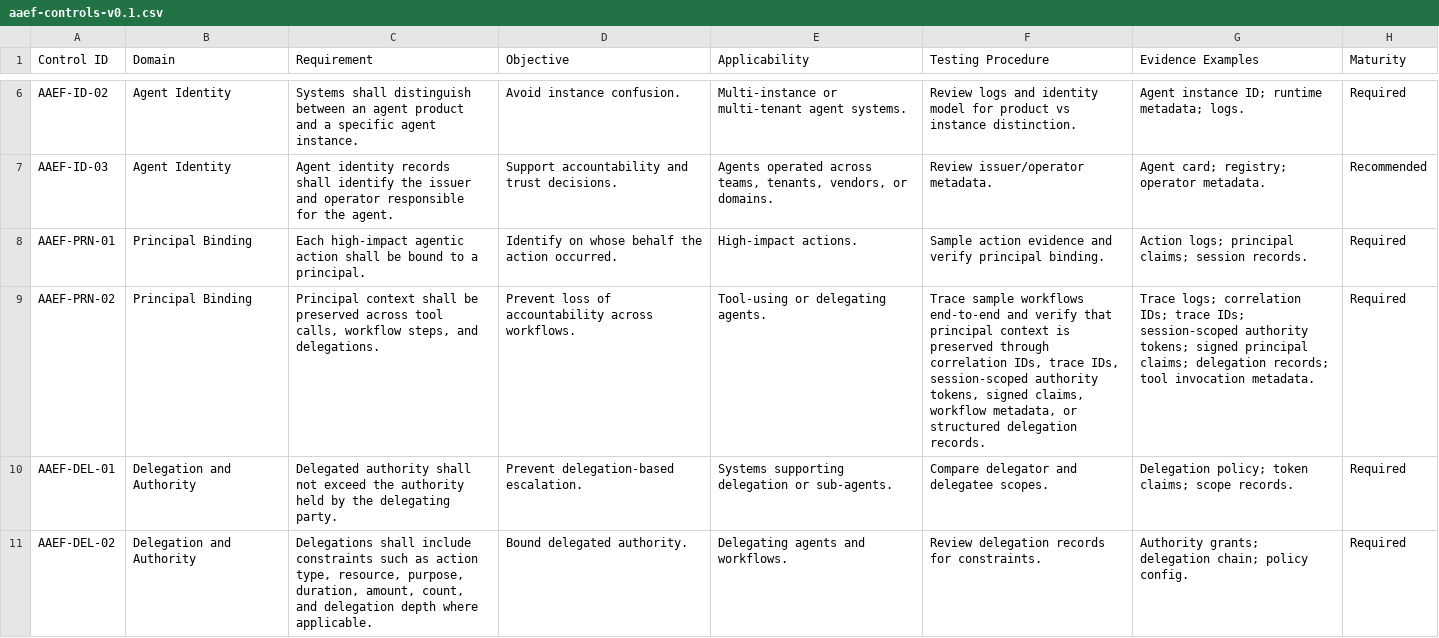
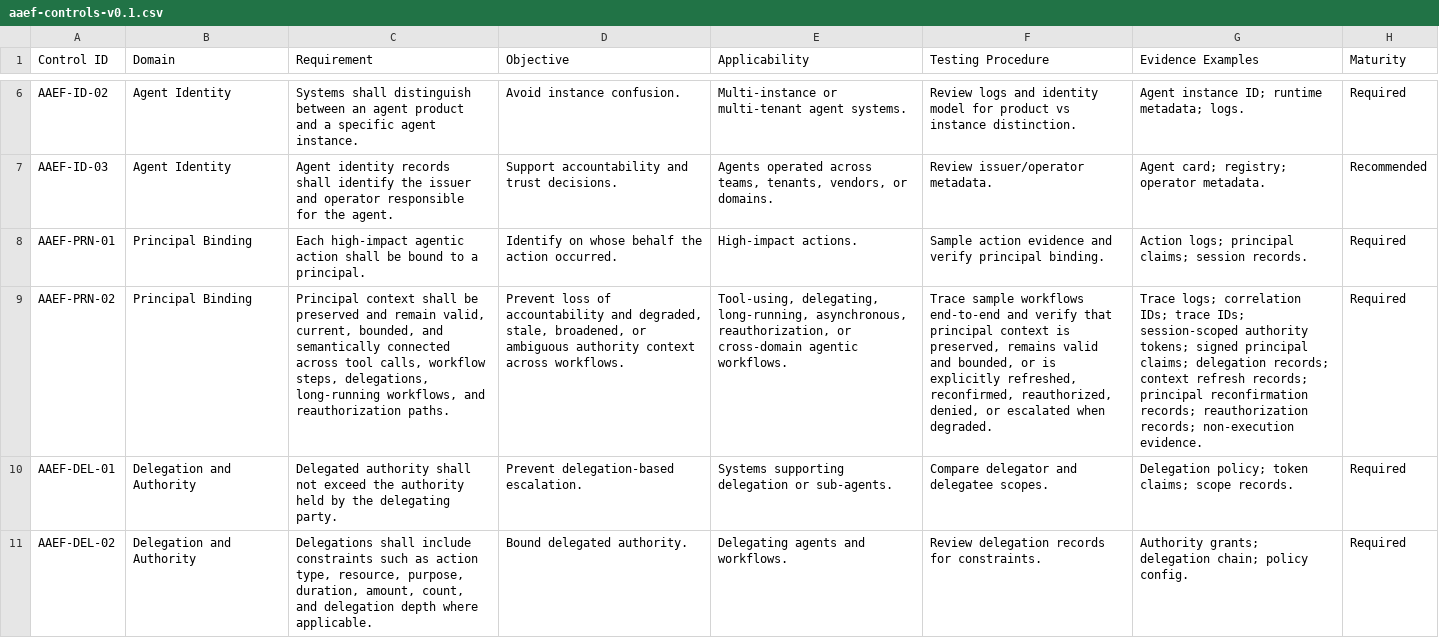
Before and after one commit to mkz0010/agentic-authority-evidence-framework, a CSV file: controls/aaef-controls-v0.1.csv, drawn as a sheet; only a part is shown, gaps mark what is left out; the diff names each change by its address in the sheet, - before the commit and + after, or states it on an @@ line.

```diff
--- a/controls/aaef-controls-v0.1.csv
+++ b/controls/aaef-controls-v0.1.csv
-C9 (Requirement): …be preserved across tool calls, workflow steps, and delegations.
+C9 (Requirement): …be preserved and remain valid, current, bounded, and semantically connected across tool calls, workflow steps, delegations, long-running workflows, and reauthorization paths.
-D9 (Objective): …of accountability across workflows.
+D9 (Objective): …of accountability and degraded, stale, broadened, or ambiguous authority context across workflows.
-E9 (Applicability): Tool-using or delegating agents.
+E9 (Applicability): Tool-using, delegating, long-running, asynchronous, reauthorization, or cross-domain agentic workflows.
-F9 (Testing Procedure): …context is preserved through correlation IDs, trace IDs, session-scoped authority tokens, signed claims, workflow metadata, or structured delegation records.
+F9 (Testing Procedure): …context is preserved, remains valid and bounded, or is explicitly refreshed, reconfirmed, reauthorized, denied, or escalated when degraded.
-G9 (Evidence Examples): …delegation records; tool invocation metadata.
+G9 (Evidence Examples): …delegation records; context refresh records; principal reconfirmation records; reauthorization records; non-execution evidence.
```
Also changed, not shown: assessment/aaef-assessment-worksheet-v0.2-draft.csv, assessment/aaef-testing-procedures-v0.4-draft.csv, 1 other file.
